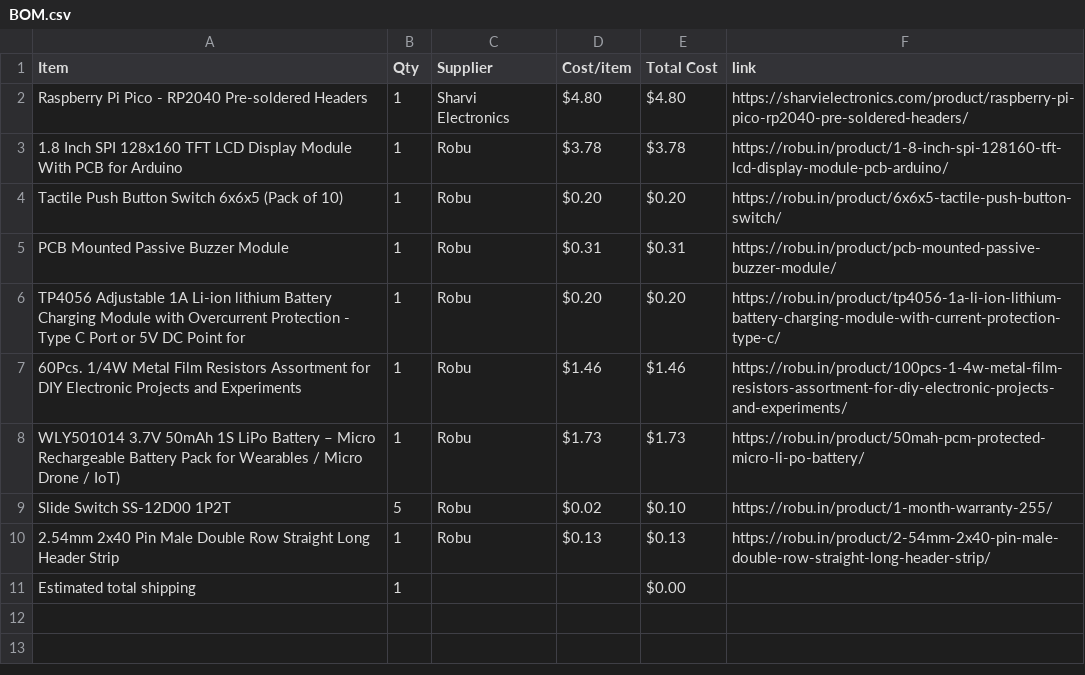
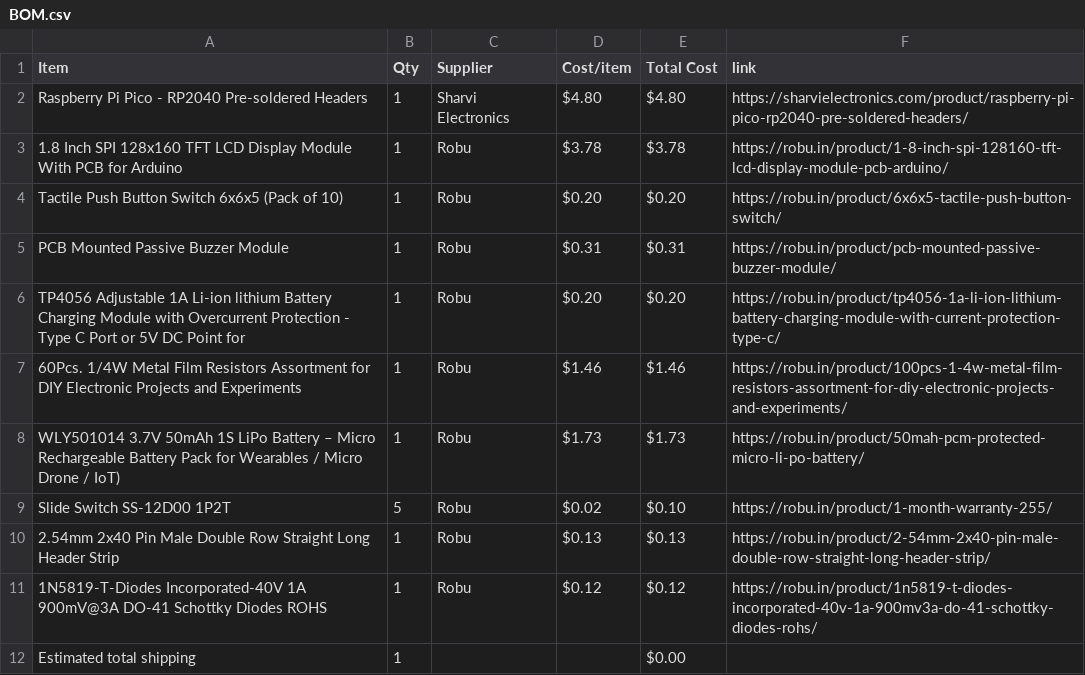
Before and after one commit to Adityachavhan339/RequiemQuest, a CSV file: BOM.csv, drawn as a sheet.

Commit message:
Sync RequiemQuest from Half Life

```diff
--- a/BOM.csv
+++ b/BOM.csv
@@ -10,2 +10,3 @@ Slide Switch SS-12D00 1P2T,5,Robu,$0.02,$0.10,https://robu.in/product/1-month-wa
 2.54mm 2x40 Pin Male Double Row Straight Long Header Strip,1,Robu,$0.13,$0.13,https://robu.in/product/2-54mm-2x40-pin-male-double-row-straight-long-header-strip/
+1N5819-T-Diodes Incorporated-40V 1A 900mV@3A DO-41 Schottky Diodes ROHS,1,Robu,$0.12,$0.12,https://robu.in/product/1n5819-t-diodes-incorporated-40v-1a-900mv3a-do-41-schottky-diodes-rohs/
 Estimated total shipping,1,,,$0.00,
```
